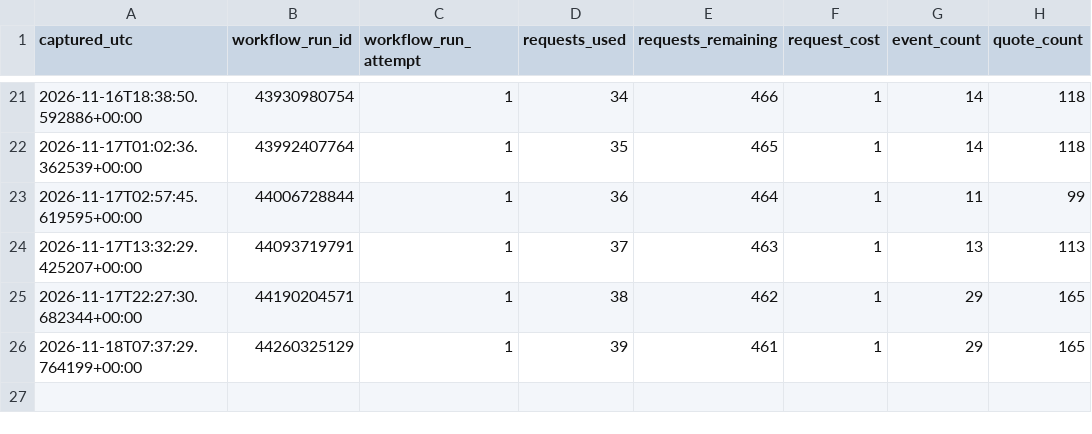
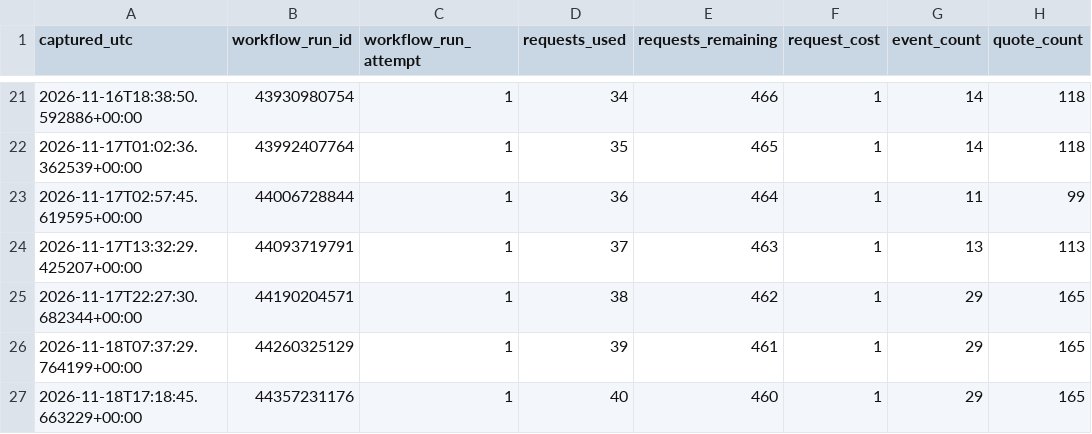
Before and after one commit to tylerbasile-bot/nfl-betting-model, a CSV file: data/odds/api_usage.csv, drawn as a sheet; only a part is shown, gaps mark what is left out; the diff names each change by its address in the sheet, - before the commit and + after, or states it on an @@ line.

```diff
--- a/data/odds/api_usage.csv
+++ b/data/odds/api_usage.csv
+row 27: 2026-11-18T17:18:45.663229+00:00 | 44357231176 | 1 | 40 | 460 | 1 | 29 | 165
```
Also changed, not shown: 1 other file.
